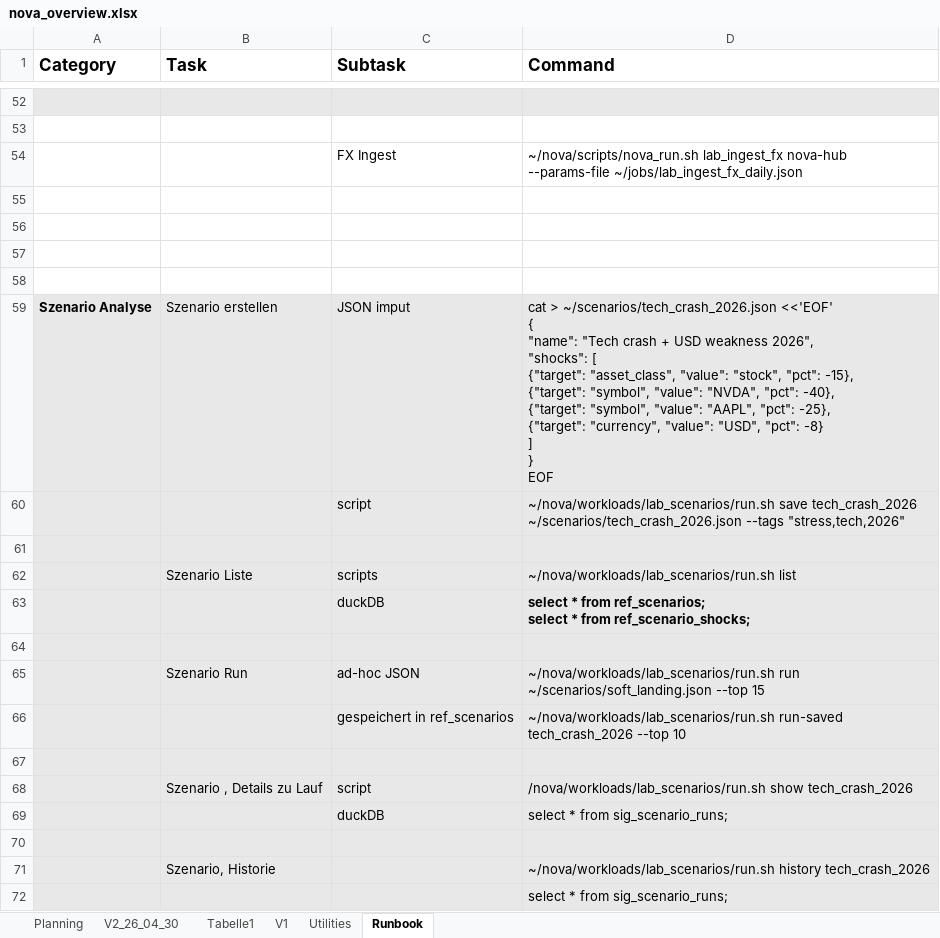
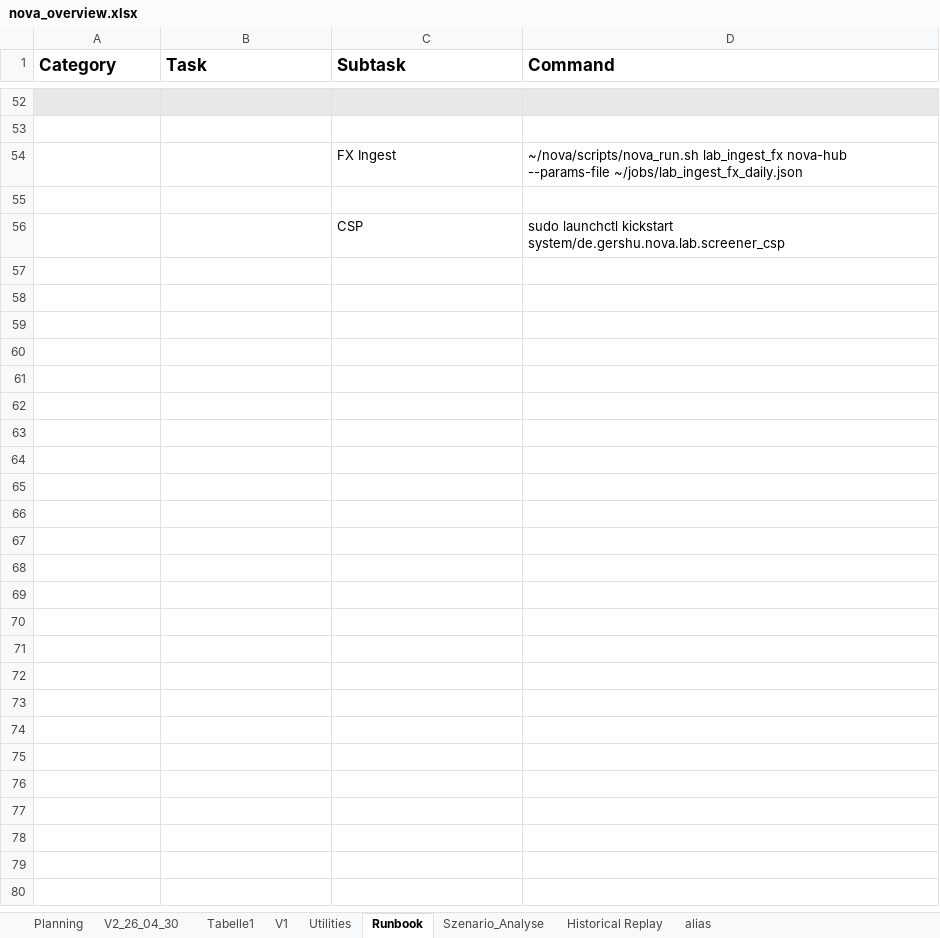
Before and after one commit to gershu/nova, an Excel workbook: docs/nova_overview.xlsx, sheet Runbook, drawn as a sheet; only a part is shown, gaps mark what is left out; values as stored, in another font and other column widths than the file's, no borders; removed rows and columns are numbered as before the commit, all else as after; ↵ is a line break in a cell; the diff names each change by its address in the sheet, - before the commit and + after, or states it on an @@ line.

Commit message:
doc: added alias section

```diff
--- a/docs/nova_overview.xlsx (sheet Runbook)
+++ b/docs/nova_overview.xlsx (sheet Runbook)
+sheet tab: Szenario_Analyse
+sheet tab: Historical Replay
+sheet tab: alias
-row 56: (empty)
+row 56:  |  | CSP | sudo launchctl kickstart system/de.gershu.nova.lab.screener_csp
-row 57: (empty)
-row 58: (empty)
-row 59: Szenario Analyse | Szenario erstellen | JSON imput | cat > ~/scenarios/tech_crash_2026.json <<'EOF' ↵ { ↵ "name": "Tech crash + USD weakness 2026", ↵ "shocks": [ ↵ {"target": "asset_class", "value": "stock", "pct": -15}, ↵ {"target": "symbol", "value": "NVDA", "pct": -40}, ↵ {"target": "symbol", "value": "AAPL", "pct": -25}, ↵ {"target": "currency", "value": "USD", "pct": -8} ↵ ] ↵ } ↵ EOF
-row 60:  |  | script | ~/nova/workloads/lab_scenarios/run.sh save tech_crash_2026 ~/scenarios/tech_crash_2026.json --tags "stress,tech,2026"
-row 61: (empty)
-row 62:  | Szenario Liste | scripts | ~/nova/workloads/lab_scenarios/run.sh list
-row 63:  |  | duckDB | select * from ref_scenarios; ↵ select * from ref_scenario_shocks;
-row 64: (empty)
-row 65:  | Szenario Run | ad-hoc JSON | ~/nova/workloads/lab_scenarios/run.sh run ~/scenarios/soft_landing.json --top 15
-row 66:  |  | gespeichert in ref_scenarios | ~/nova/workloads/lab_scenarios/run.sh run-saved tech_crash_2026 --top 10
-row 67: (empty)
-row 68:  | Szenario , Details zu Lauf | script | /nova/workloads/lab_scenarios/run.sh show tech_crash_2026
-row 69:  |  | duckDB | select * from sig_scenario_runs;
-row 70: (empty)
-row 71:  | Szenario, Historie |  | ~/nova/workloads/lab_scenarios/run.sh history tech_crash_2026
-row 72:  |  |  | select * from sig_scenario_runs;
```
